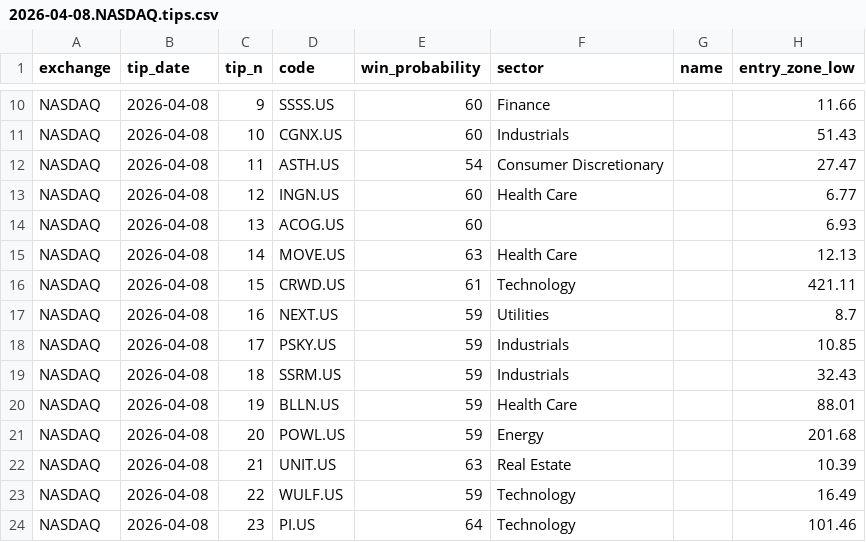
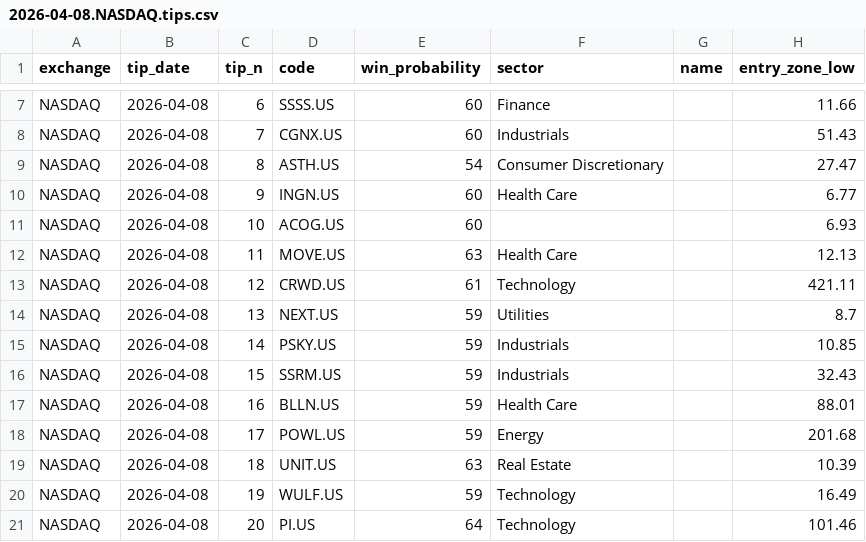
Before and after one commit to stellated/eodhd2, a CSV file: scripts/data/csv/2026-04-08.NASDAQ.tips.csv, drawn as a sheet; only a part is shown, gaps mark what is left out; addresses are those after the commit; the diff covers the shown part only; the diff names each change by its address in the sheet, - before the commit and + after, or states it on an @@ line.

```diff
--- a/scripts/data/csv/2026-04-08.NASDAQ.tips.csv
+++ b/scripts/data/csv/2026-04-08.NASDAQ.tips.csv
-C7 (tip_n): 9
+C7 (tip_n): 6
-C8 (tip_n): 10
+C8 (tip_n): 7
-C9 (tip_n): 11
+C9 (tip_n): 8
-C10 (tip_n): 12
+C10 (tip_n): 9
-C11 (tip_n): 13
+C11 (tip_n): 10
-C12 (tip_n): 14
+C12 (tip_n): 11
-C13 (tip_n): 15
+C13 (tip_n): 12
-C14 (tip_n): 16
+C14 (tip_n): 13
-C15 (tip_n): 17
+C15 (tip_n): 14
-C16 (tip_n): 18
+C16 (tip_n): 15
-C17 (tip_n): 19
+C17 (tip_n): 16
-C18 (tip_n): 20
+C18 (tip_n): 17
-C19 (tip_n): 21
+C19 (tip_n): 18
-C20 (tip_n): 22
+C20 (tip_n): 19
-C21 (tip_n): 23
+C21 (tip_n): 20
```
Also changed, not shown: 3 removed rows and 29 edited cells elsewhere in this file, scripts/data/csv/2026-04-08.NYSE.tips.csv, 1 other file.
